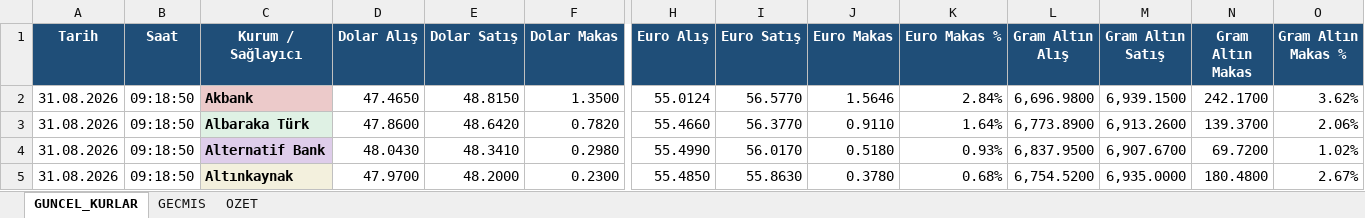
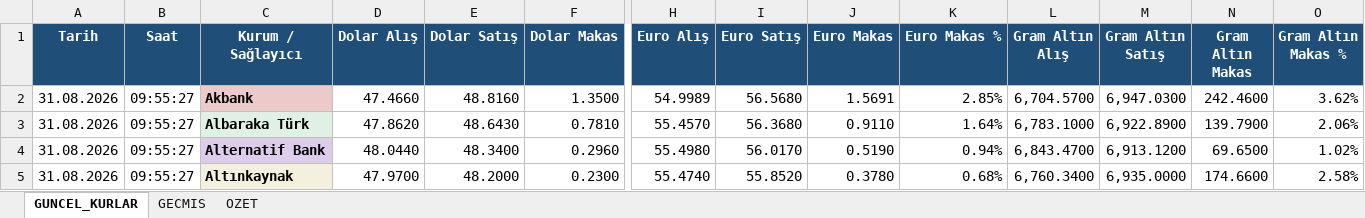
Before and after one commit to ozgeyamc/banka-kurlari-takip, an Excel workbook: output/banka_kurlari.xlsx, sheet GUNCEL_KURLAR, drawn as a sheet; only a part is shown, gaps mark what is left out; values as stored, in another font and other column widths than the file's, no borders; conditional formats and table styles not drawn; the diff covers the shown part only; the diff names each change by its address in the sheet, - before the commit and + after, or states it on an @@ line.

```diff
--- a/output/banka_kurlari.xlsx (sheet GUNCEL_KURLAR)
+++ b/output/banka_kurlari.xlsx (sheet GUNCEL_KURLAR)
-B2:B5 (Saat): 09:18:50
+B2:B5 (Saat): 09:55:27
-D2 (Dolar Alış): 47.4650
+D2 (Dolar Alış): 47.4660
-E2 (Dolar Satış): 48.8150
+E2 (Dolar Satış): 48.8160
-H2 (Euro Alış): 55.0124
+H2 (Euro Alış): 54.9989
-I2 (Euro Satış): 56.5770
+I2 (Euro Satış): 56.5680
-J2 (Euro Makas): 1.5646
+J2 (Euro Makas): 1.5691
-K2 (Euro Makas %): 2.84%
+K2 (Euro Makas %): 2.85%
-L2 (Gram Altın Alış): 6,696.9800
+L2 (Gram Altın Alış): 6,704.5700
-M2 (Gram Altın Satış): 6,939.1500
+M2 (Gram Altın Satış): 6,947.0300
-N2 (Gram Altın Makas): 242.1700
+N2 (Gram Altın Makas): 242.4600
-D3 (Dolar Alış): 47.8600
+D3 (Dolar Alış): 47.8620
-E3 (Dolar Satış): 48.6420
+E3 (Dolar Satış): 48.6430
-F3 (Dolar Makas): 0.7820
+F3 (Dolar Makas): 0.7810
-H3 (Euro Alış): 55.4660
+H3 (Euro Alış): 55.4570
-I3 (Euro Satış): 56.3770
+I3 (Euro Satış): 56.3680
-L3 (Gram Altın Alış): 6,773.8900
+L3 (Gram Altın Alış): 6,783.1000
-M3 (Gram Altın Satış): 6,913.2600
+M3 (Gram Altın Satış): 6,922.8900
-N3 (Gram Altın Makas): 139.3700
+N3 (Gram Altın Makas): 139.7900
-D4 (Dolar Alış): 48.0430
+D4 (Dolar Alış): 48.0440
-E4 (Dolar Satış): 48.3410
+E4 (Dolar Satış): 48.3400
-F4 (Dolar Makas): 0.2980
+F4 (Dolar Makas): 0.2960
-H4 (Euro Alış): 55.4990
+H4 (Euro Alış): 55.4980
-J4 (Euro Makas): 0.5180
+J4 (Euro Makas): 0.5190
-K4 (Euro Makas %): 0.93%
+K4 (Euro Makas %): 0.94%
-L4 (Gram Altın Alış): 6,837.9500
+L4 (Gram Altın Alış): 6,843.4700
-M4 (Gram Altın Satış): 6,907.6700
+M4 (Gram Altın Satış): 6,913.1200
-N4 (Gram Altın Makas): 69.7200
+N4 (Gram Altın Makas): 69.6500
-H5 (Euro Alış): 55.4850
+H5 (Euro Alış): 55.4740
-I5 (Euro Satış): 55.8630
+I5 (Euro Satış): 55.8520
-L5 (Gram Altın Alış): 6,754.5200
+L5 (Gram Altın Alış): 6,760.3400
-N5 (Gram Altın Makas): 180.4800
+N5 (Gram Altın Makas): 174.6600
-O5 (Gram Altın Makas %): 2.67%
+O5 (Gram Altın Makas %): 2.58%
```
Also changed, not shown: 313 edited cells elsewhere in this sheet, sheet GECMIS, sheet OZET, charts or pictures, 2 other files.
